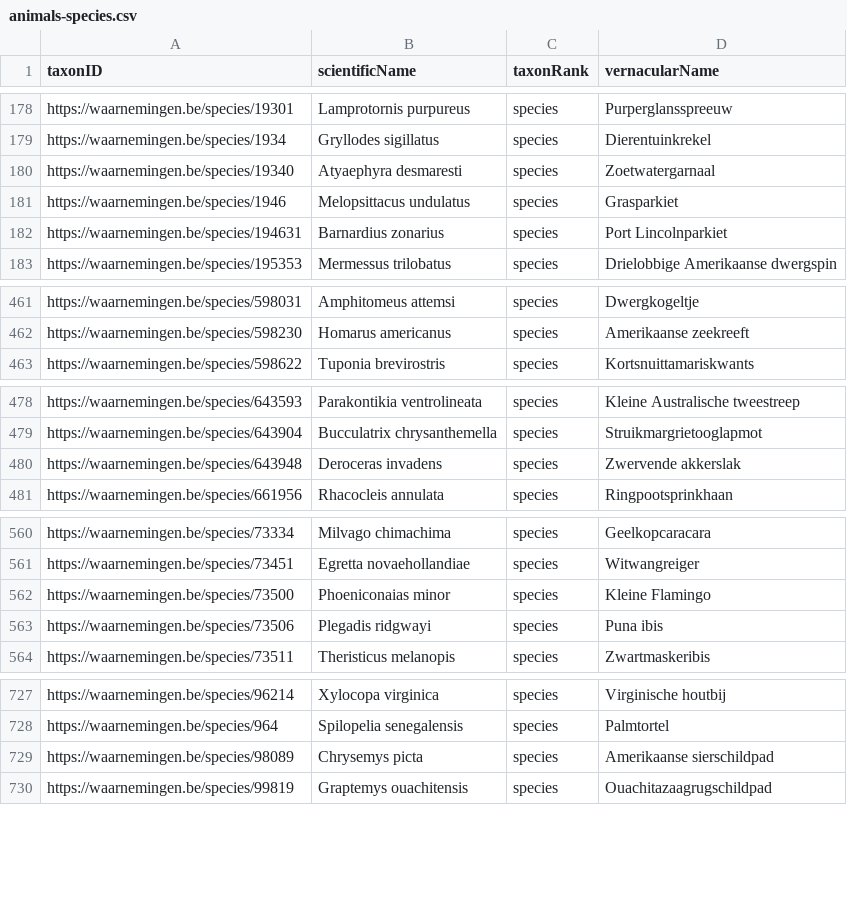
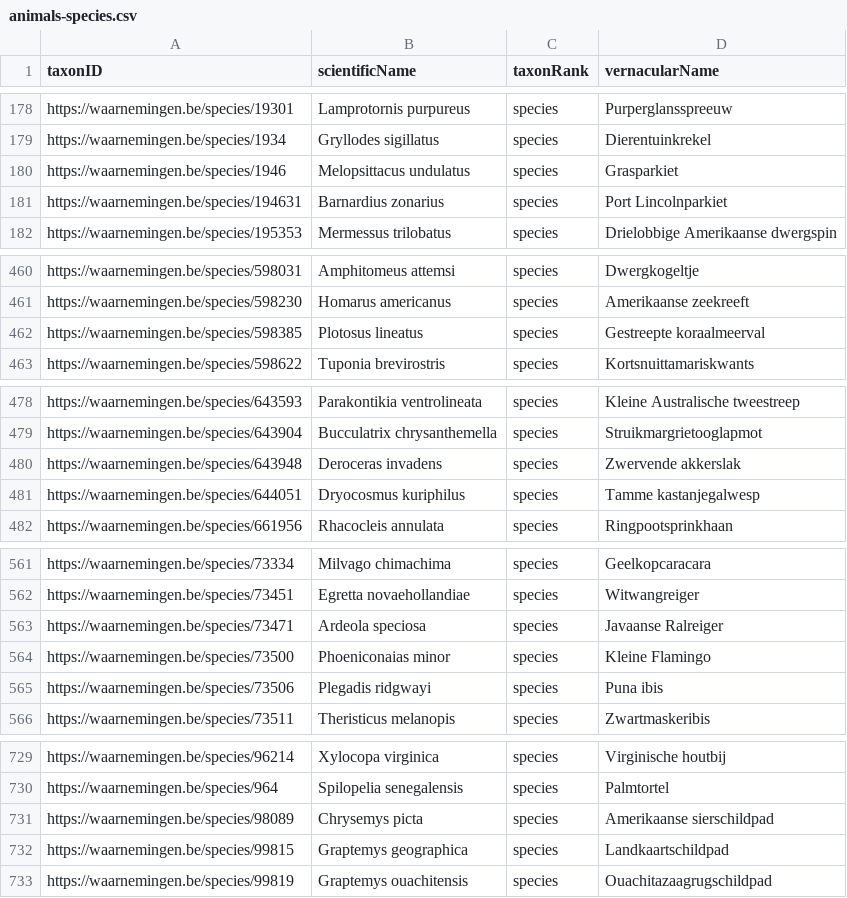
Before and after one commit to inbo/exoten-natuurpunt-occurrences, a CSV file: data/interim/animals-species.csv, drawn as a sheet; only a part is shown, gaps mark what is left out; removed rows and columns are numbered as before the commit, all else as after; the diff covers the shown part only; the diff names each change by its address in the sheet, - before the commit and + after, or states it on an @@ line.

```diff
--- a/data/interim/animals-species.csv
+++ b/data/interim/animals-species.csv
-row 180: https://waarnemingen.be/species/19340 | Atyaephyra desmaresti | species | Zoetwatergarnaal
+row 462: https://waarnemingen.be/species/598385 | Plotosus lineatus | species | Gestreepte koraalmeerval
+row 481: https://waarnemingen.be/species/644051 | Dryocosmus kuriphilus | species | Tamme kastanjegalwesp
+row 563: https://waarnemingen.be/species/73471 | Ardeola speciosa | species | Javaanse Ralreiger
+row 732: https://waarnemingen.be/species/99815 | Graptemys geographica | species | Landkaartschildpad
```
Also changed, not shown: 1 edited cell elsewhere in this file, 2 other files.
